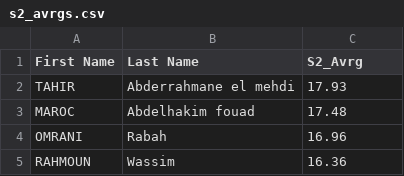
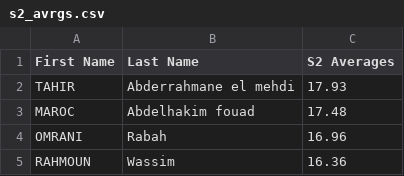
Before and after one commit to Ilyeshaddad337/Ranking, a CSV file: promo-2021/2022-2023/s2_avrgs.csv, drawn as a sheet; only a part is shown.

```diff
--- a/promo-2021/2022-2023/s2_avrgs.csv
+++ b/promo-2021/2022-2023/s2_avrgs.csv
@@ -1,2 +1,2 @@
-First Name,Last Name,S2_Avrg
+First Name,Last Name,S2 Averages
 TAHIR,Abderrahmane el mehdi,17.93
```
Also changed, not shown: promo-2021/2022-2023/final_avrgs.csv.
